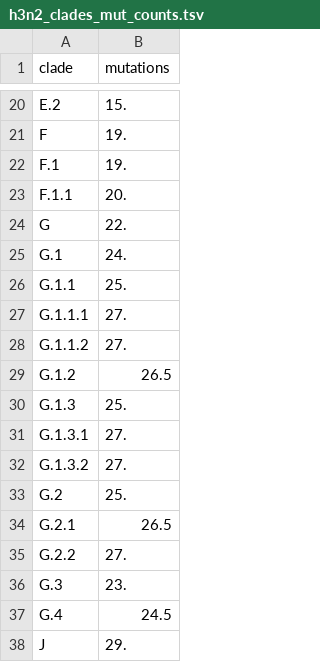
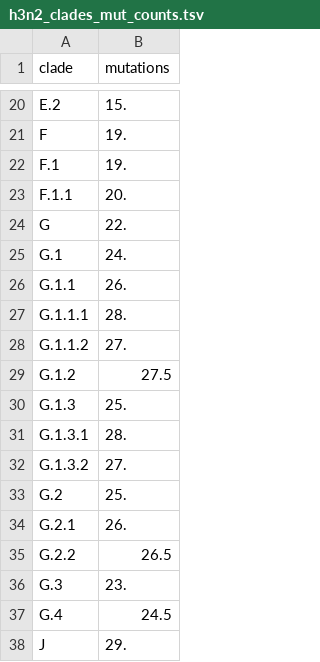
Before and after one commit to blab/fitness-flux, a TSV file: fitness-flux-analysis/source-data/h3n2_clades_mut_counts.tsv, drawn as a sheet; only a part is shown, gaps mark what is left out; the diff covers the shown part only.

```diff
--- a/fitness-flux-analysis/source-data/h3n2_clades_mut_counts.tsv
+++ b/fitness-flux-analysis/source-data/h3n2_clades_mut_counts.tsv
@@ -25,12 +25,12 @@ G	22.
 G.1	24.
-G.1.1	25.
-G.1.1.1	27.
+G.1.1	26.
+G.1.1.1	28.
 G.1.1.2	27.
-G.1.2	26.5
+G.1.2	27.5
 G.1.3	25.
-G.1.3.1	27.
+G.1.3.1	28.
 G.1.3.2	27.
 G.2	25.
-G.2.1	26.5
-G.2.2	27.
+G.2.1	26.
+G.2.2	26.5
 G.3	23.
```
Also changed, not shown: 3 added rows, 3 removed rows and 10 edited cells elsewhere in this file, fitness-flux-analysis/source-data/sarscov2_clades_mut_counts.tsv, 14 other files.
